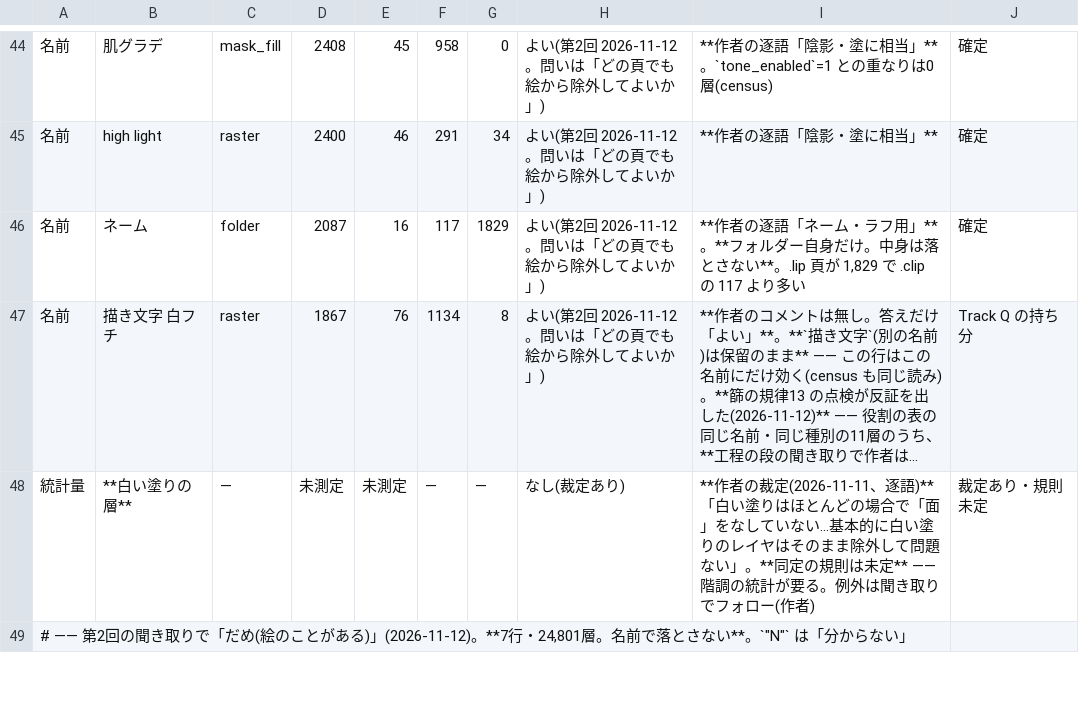
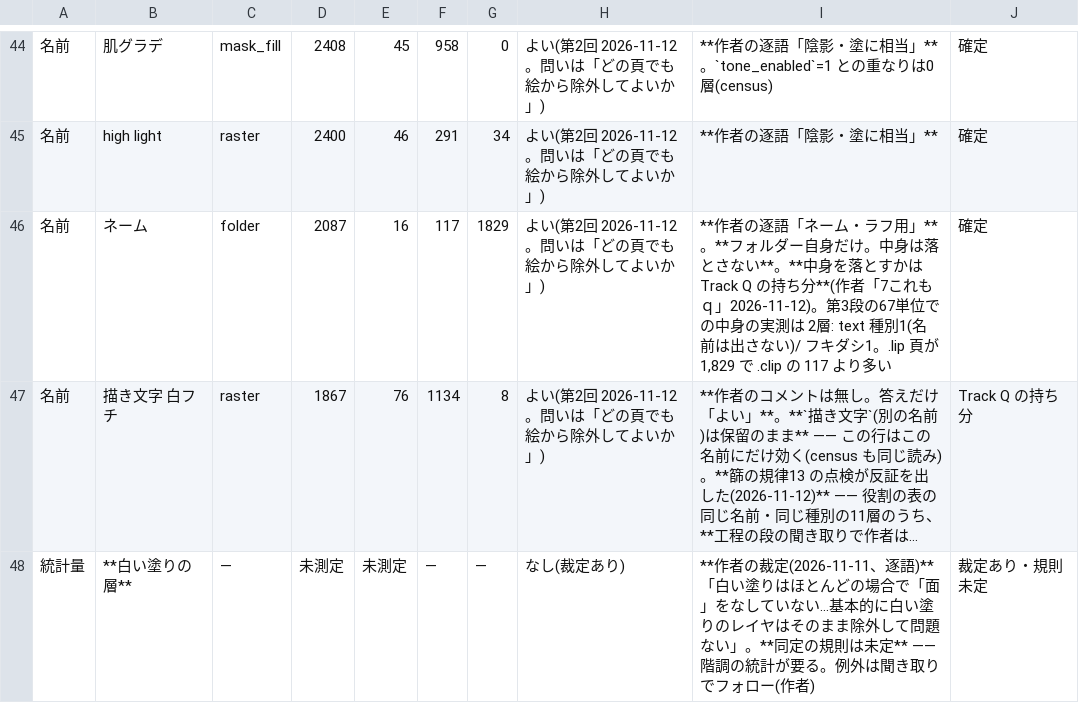
Before and after one commit to kuromook/gen_lineart, a TSV file: config/picture_exclusion_draft_20261111.tsv, drawn as a sheet; only a part is shown, gaps mark what is left out; the shorter side is filled out with more unchanged rows; long unchanged cells end in …; the diff covers the shown part only; the diff names each change by its address in the sheet, - before the commit and + after, or states it on an @@ line.

```diff
--- a/config/picture_exclusion_draft_20261111.tsv
+++ b/config/picture_exclusion_draft_20261111.tsv
-I46: …ない**。.lip 頁が…
+I46: …ない**。**中身を落とすかは Track Q の持ち分**(作者「7これもｑ」2026-11-12)。第3段の67単位での中身の実測は 2層: text 種別1(名前は出さない)/ フキダシ1。.lip 頁が…
```
Also changed, not shown: 15 added rows and 5 edited cells elsewhere in this file, 2 other files.
